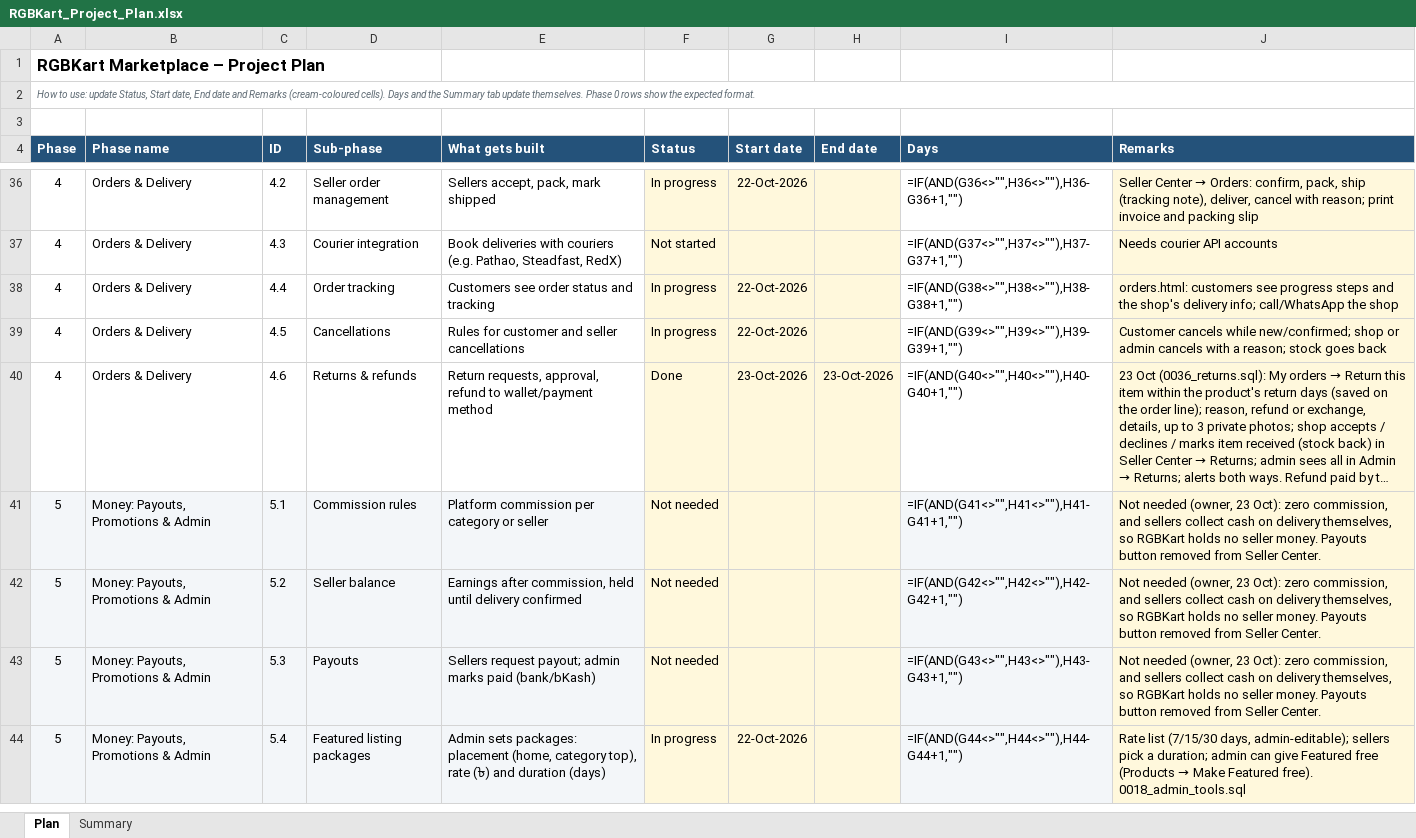
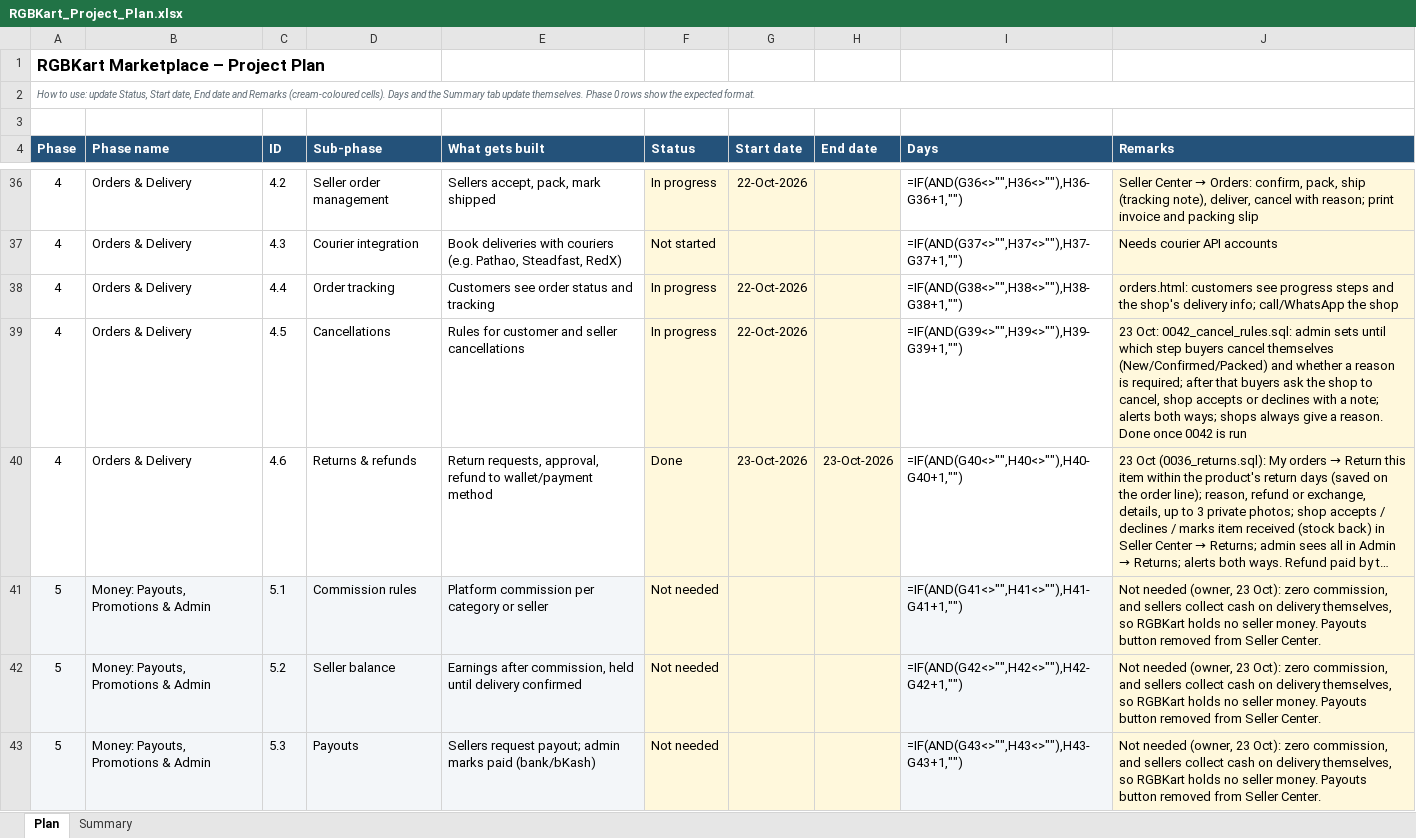
Before and after one commit to hkmanik/rgbkart-cloude, an Excel workbook: docs/RGBKart_Project_Plan.xlsx, sheet Plan, drawn as a sheet; only a part is shown, gaps mark what is left out; the shorter side is filled out with more unchanged rows; long unchanged cells end in …; values as stored, in another font and other column widths than the file's, no borders; formulas without a stored value are shown as written; conditional formats not drawn; the diff names each change by its address in the sheet, - before the commit and + after, or states it on an @@ line.

```diff
--- a/docs/RGBKart_Project_Plan.xlsx (sheet Plan)
+++ b/docs/RGBKart_Project_Plan.xlsx (sheet Plan)
-J39 (Remarks): Customer cancels while new/confirmed; shop or admin cancels with a reason; stock goes back
+J39 (Remarks): 23 Oct: 0042_cancel_rules.sql: admin sets until which step buyers cancel themselves (New/Confirmed/Packed) and whether a reason is required; after that buyers ask the shop to cancel, shop accepts or declines with a note; alerts both ways; shops always give a reason. Done once 0042 is run
```
Also changed, not shown: 19 other files.
